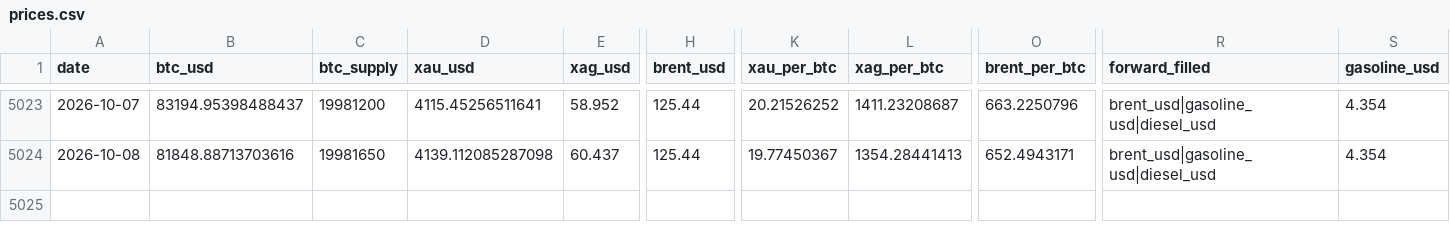
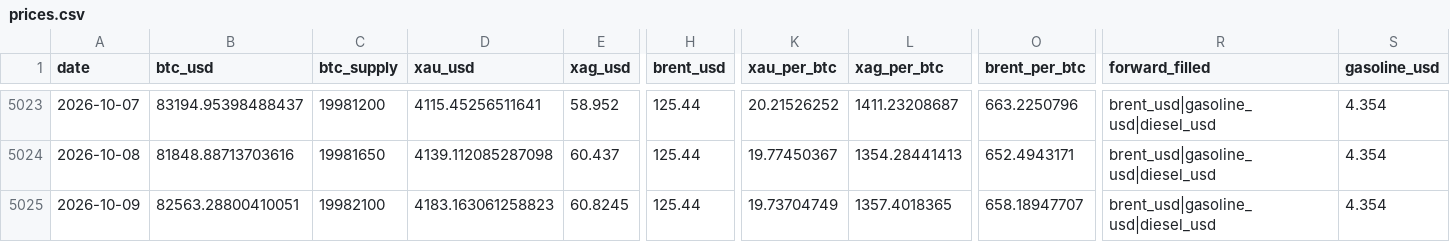
Before and after one commit to hmgovt/bitcoinweighin, a CSV file: static/data/v1.1.0/prices.csv, drawn as a sheet; only a part is shown, gaps mark what is left out; rows hold the shown columns only; the diff names each change by its address in the sheet, - before the commit and + after, or states it on an @@ line.

```diff
--- a/static/data/v1.1.0/prices.csv
+++ b/static/data/v1.1.0/prices.csv
+row 5025: 2026-10-09 | 82563.28800410051 | 19982100 | 4183.163061258823 | 60.8245 | 125.44 | 19.73704749 | 1357.4018365 | 658.18947707 | brent_usd|gasoline_usd|diesel_usd | 4.354
```
Also changed, not shown: 17 other files.
